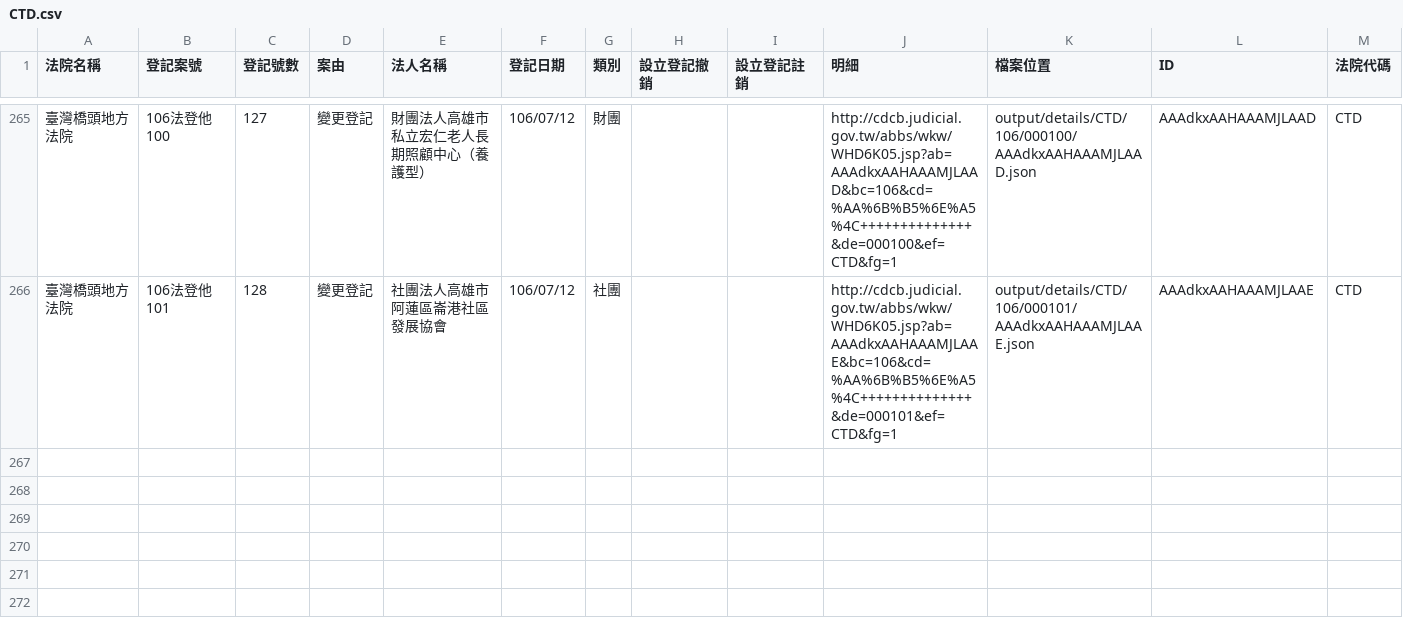
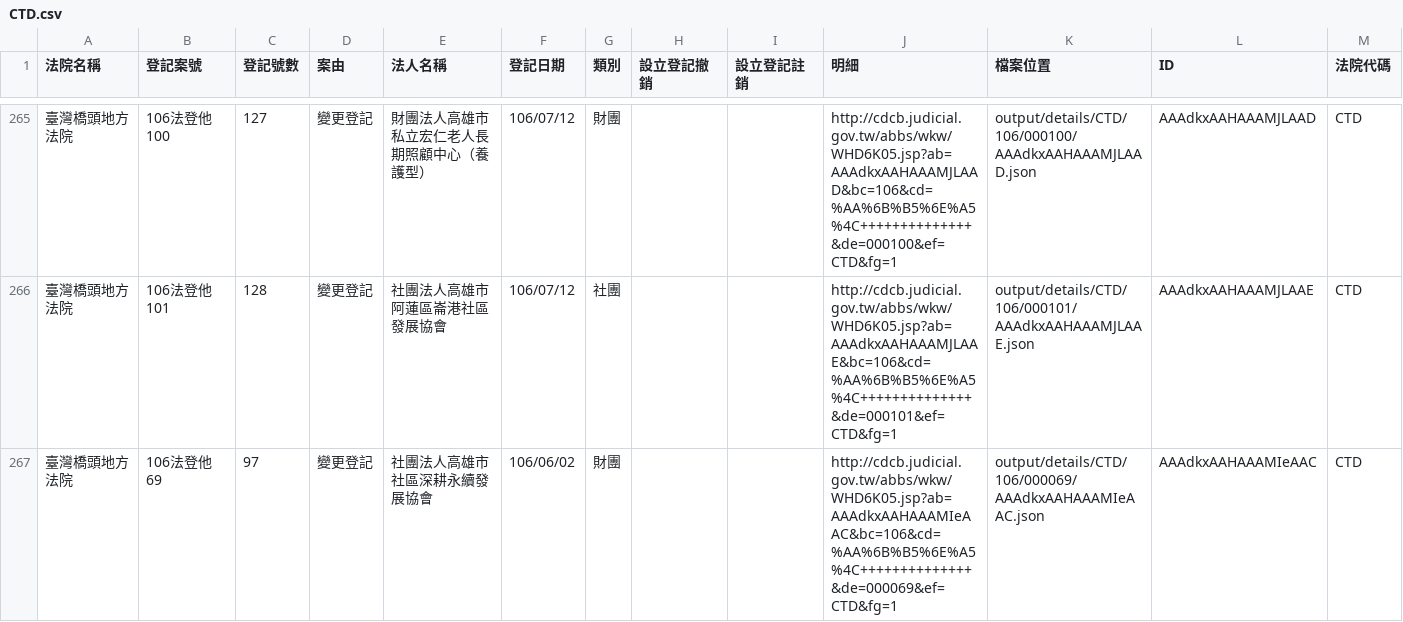
Before and after one commit to g0v/foundationtw, a CSV file: output/lists/CTD.csv, drawn as a sheet; only a part is shown, gaps mark what is left out; the diff names each change by its address in the sheet, - before the commit and + after, or states it on an @@ line.

Commit message:
update datasets @ 2017-07-28 02:00:01

```diff
--- a/output/lists/CTD.csv
+++ b/output/lists/CTD.csv
+row 267: 臺灣橋頭地方法院 | 106法登他69 | 97 | 變更登記 | 社團法人高雄市社區深耕永續發展協會 | 106/06/02 | 財團 |  |  | http://cdcb.judicial.gov.tw/abbs/wkw/WHD6K05.jsp?ab=AAAdkxAAHAAAMIeAAC&bc=106&cd=%AA%6B%B5%6E%A5%4C++++++++++++++&de=000069&ef=CTD&fg=1 | output/details/CTD/106/000069/AAAdkxAAHAAAMIeAAC.json | AAAdkxAAHAAAMIeAAC | CTD
```
Also changed, not shown: output/lists/CYD.csv, 31 other files.
